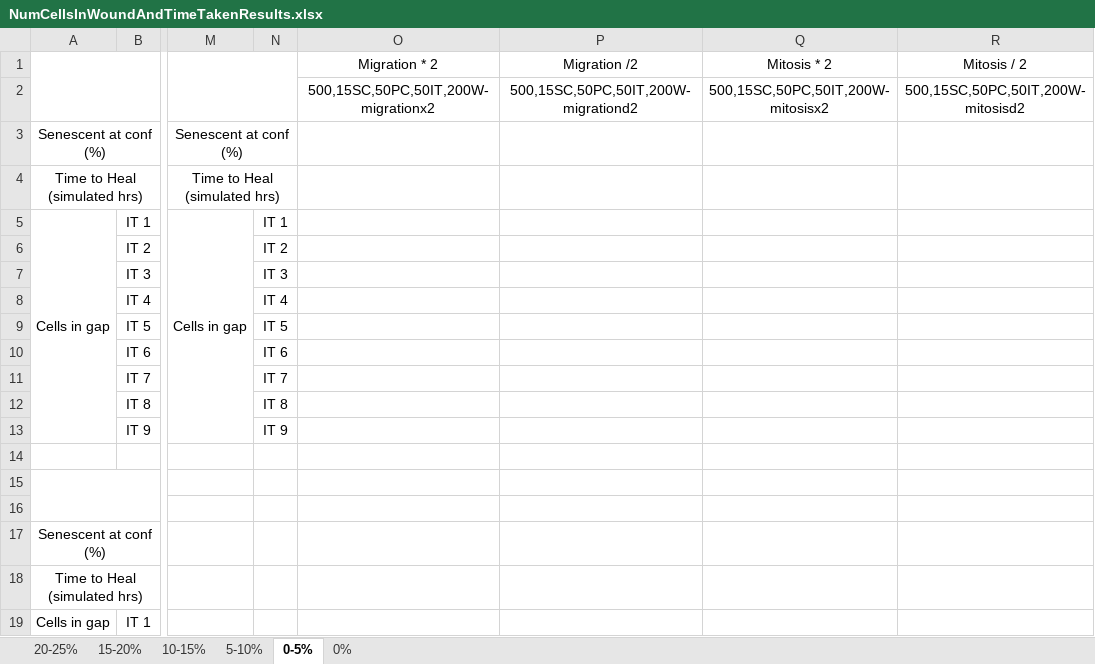
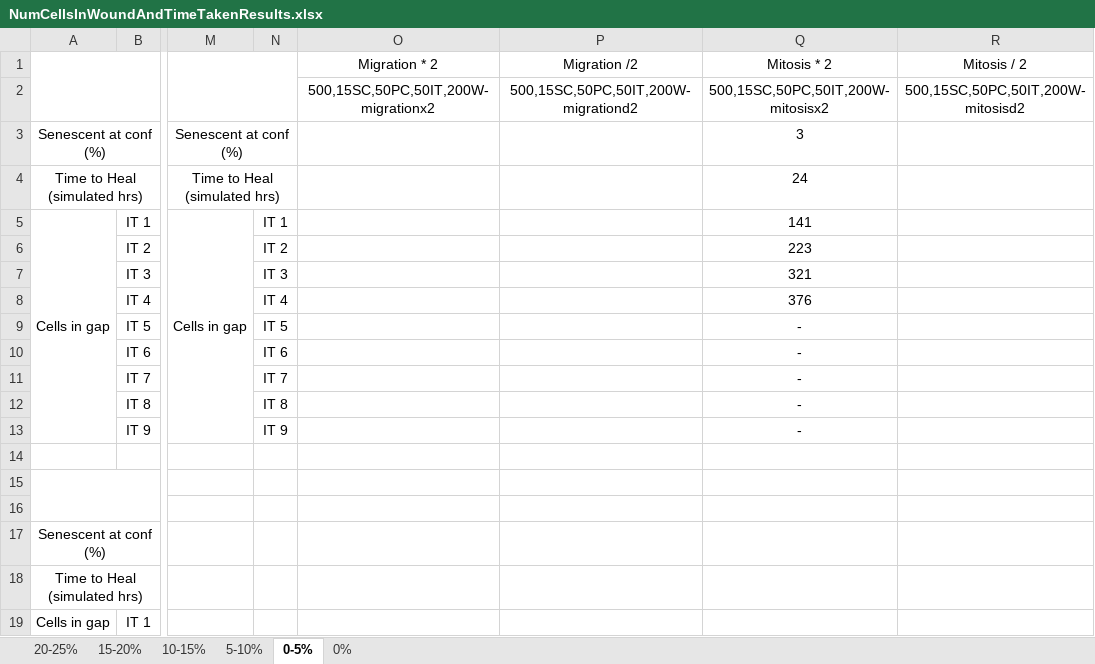
Before and after one commit to HarrisonCooper/dissertation, an Excel workbook: Dissertation/NumCellsInWoundAndTimeTakenResults.xlsx, sheet 0-5%, drawn as a sheet; only a part is shown, gaps mark what is left out; values as stored, in another font and other column widths than the file's, no borders; the diff names each change by its address in the sheet, - before the commit and + after, or states it on an @@ line.

```diff
--- a/Dissertation/NumCellsInWoundAndTimeTakenResults.xlsx (sheet 0-5%)
+++ b/Dissertation/NumCellsInWoundAndTimeTakenResults.xlsx (sheet 0-5%)
-Q3 (Mitosis * 2): (empty)
+Q3 (Mitosis * 2): 3
-Q4 (Mitosis * 2): (empty)
+Q4 (Mitosis * 2): 24
-Q5 (Mitosis * 2): (empty)
+Q5 (Mitosis * 2): 141
-Q6 (Mitosis * 2): (empty)
+Q6 (Mitosis * 2): 223
-Q7 (Mitosis * 2): (empty)
+Q7 (Mitosis * 2): 321
-Q8 (Mitosis * 2): (empty)
+Q8 (Mitosis * 2): 376
-Q9:Q13 (Mitosis * 2): (empty)
+Q9:Q13 (Mitosis * 2): -
```
Also changed, not shown: sheet 0%, sheet 5-10%, 31 other files.
